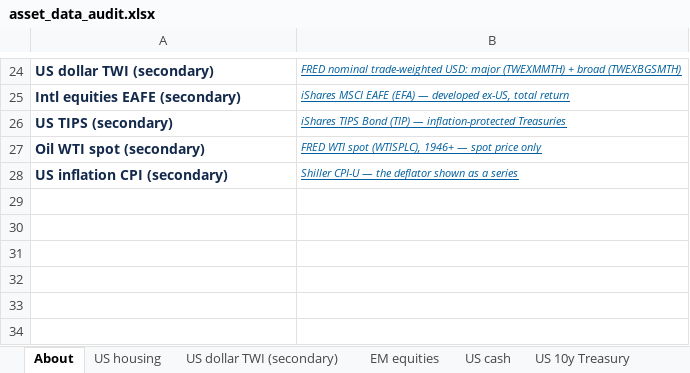
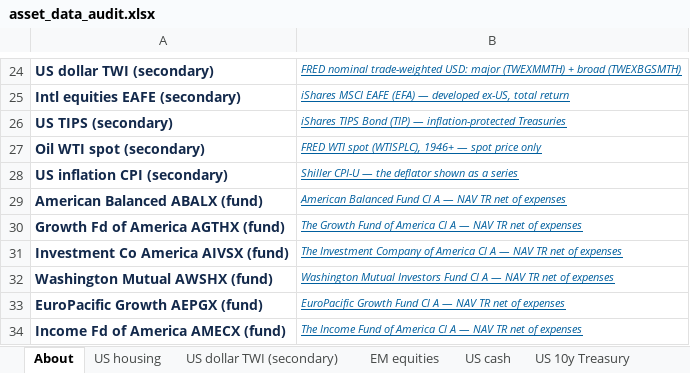
Before and after one commit to jhdavis789/gold-holders-dashboard, an Excel workbook: asset_data_audit.xlsx, sheet About, drawn as a sheet; only a part is shown, gaps mark what is left out; values as stored, in another font and other column widths than the file's, no borders; the diff names each change by its address in the sheet, - before the commit and + after, or states it on an @@ line.

Commit message:
add six American Funds mutual funds as compare-more options (net NAV returns)

```diff
--- a/asset_data_audit.xlsx (sheet About)
+++ b/asset_data_audit.xlsx (sheet About)
+row 29: American Balanced ABALX (fund) | American Balanced Fund Cl A — NAV TR net of expenses
+row 30: Growth Fd of America AGTHX (fund) | The Growth Fund of America Cl A — NAV TR net of expenses
+row 31: Investment Co America AIVSX (fund) | The Investment Company of America Cl A — NAV TR net of expenses
+row 32: Washington Mutual AWSHX (fund) | Washington Mutual Investors Fund Cl A — NAV TR net of expenses
+row 33: EuroPacific Growth AEPGX (fund) | EuroPacific Growth Fund Cl A — NAV TR net of expenses
+row 34: Income Fd of America AMECX (fund) | The Income Fund of America Cl A — NAV TR net of expenses
```
Also changed, not shown: other sheet tabs, 3 other files.
